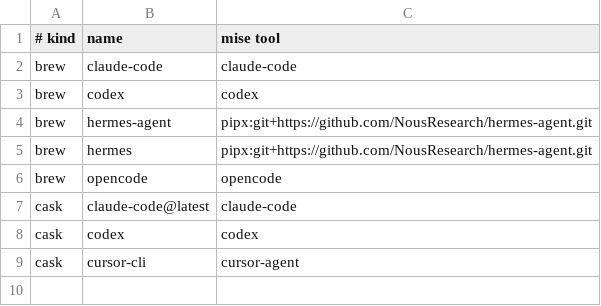
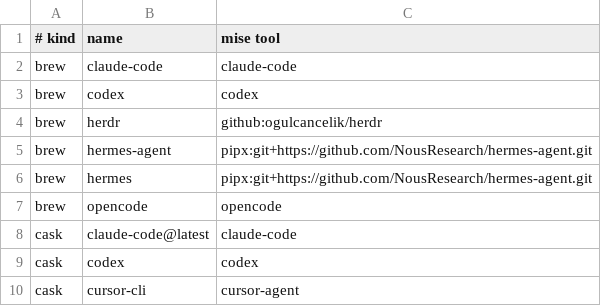
Before and after one commit to iamtatsuki05/dotfiles, a TSV file: config/nix/mise-managed-homebrew.tsv, drawn as a sheet.

Commit message:
feat: add herdr agent skill for workspace management
- Introduced a new skill for controlling Herdr-managed workspaces, tabs, and panes via CLI commands.
- Added SKILL.md documentation detailing usage, commands, and safety guidelines.
- Updated upstreams.json to include herdr skill with relevant metadata and provenance notes.
- Modified flake.lock to reflect changes in dependencies.
- Updated mise-config.toml to include herdr as a managed tool.
- Enhanced test cases to validate the registration and functionality of the herdr skill.
- Updated support matrix and migration tests to include herdr.

```diff
--- a/config/nix/mise-managed-homebrew.tsv
+++ b/config/nix/mise-managed-homebrew.tsv
@@ -3,2 +3,3 @@ brew	claude-code	claude-code
 brew	codex	codex
+brew	herdr	github:ogulcancelik/herdr
 brew	hermes-agent	pipx:git+https://github.com/NousResearch/hermes-agent.git
```
Also changed, not shown: 17 other files.
